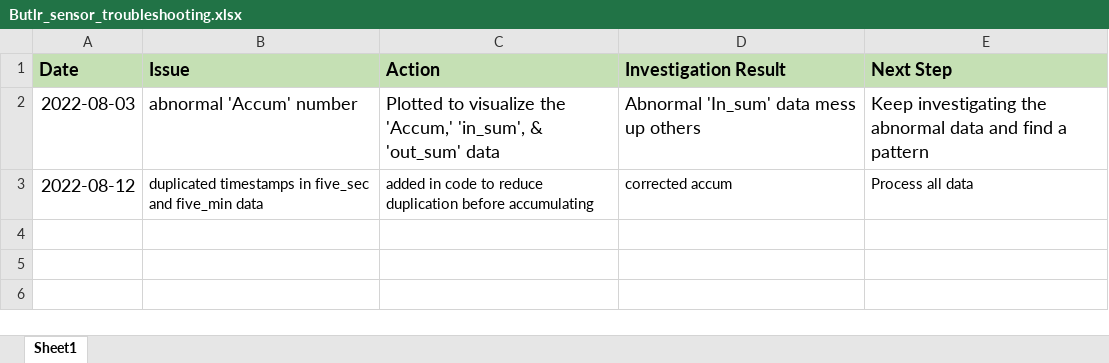
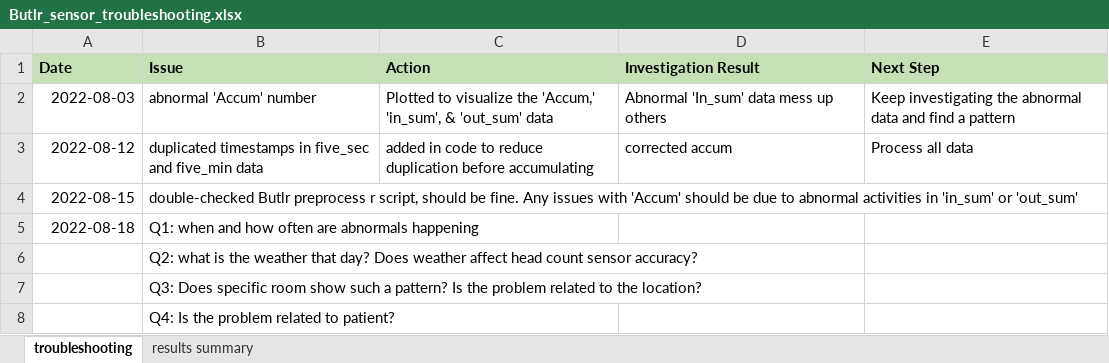
Before and after one commit to pinweichen/Butlr_SIESTA, an Excel workbook: Butlr_sensor_troubleshooting.xlsx, sheet troubleshooting, drawn as a sheet; values as stored, in another font and other column widths than the file's, no borders; the diff names each change by its address in the sheet, - before the commit and + after, or states it on an @@ line.

```diff
--- a/Butlr_sensor_troubleshooting.xlsx (sheet troubleshooting)
+++ b/Butlr_sensor_troubleshooting.xlsx (sheet troubleshooting)
-sheet tab: Sheet1
+sheet tab: troubleshooting
+sheet tab: results summary
@@ A1:E2 text size: smaller @@
@@ A3 text size: smaller @@
+row 4: 2022-08-15 | double-checked Butlr preprocess r script, should be fine. Any issues with 'Accum' should be due to abnormal activities in 'in_sum' or 'out_sum'
+row 5: 2022-08-18 | Q1: when and how often are abnormals happening
+row 6:  | Q2: what is the weather that day? Does weather affect head count sensor accuracy?
+row 7:  | Q3: Does specific room show such a pattern? Is the problem related to the location?
+row 8:  | Q4: Is the problem related to patient?
```
Also changed, not shown: 13 other files.
